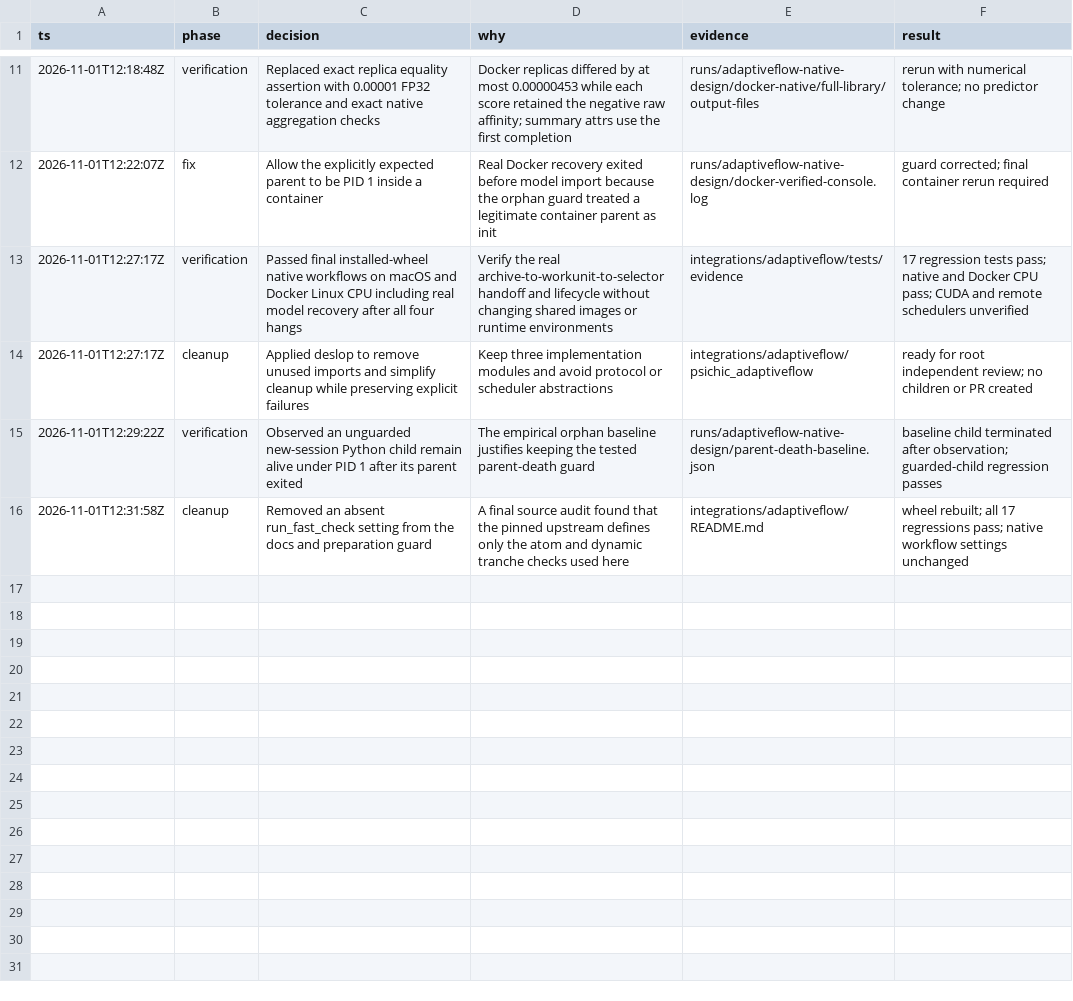
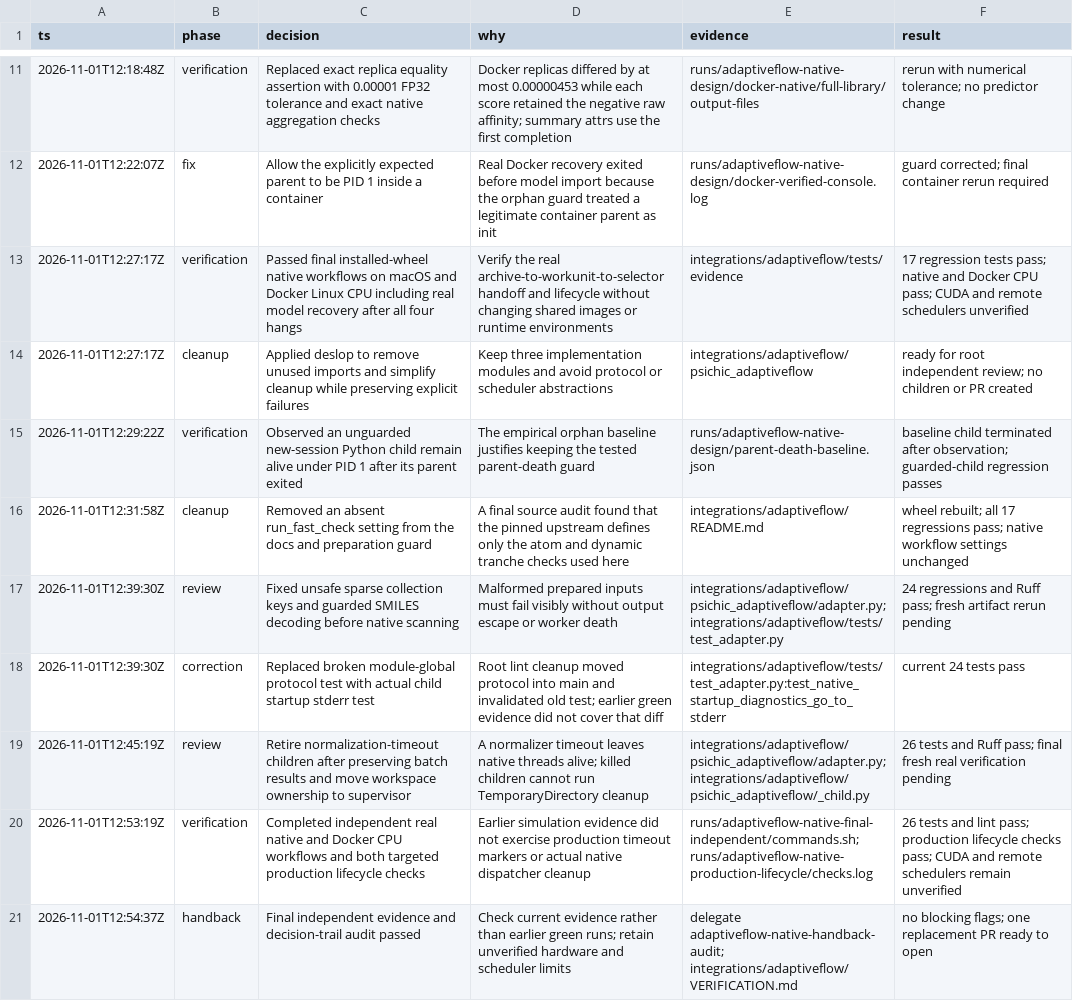
Before and after one commit to huankoh/psichic_plus, a TSV file: runs/adaptiveflow-native-design/decisions.tsv, drawn as a sheet; only a part is shown, gaps mark what is left out; the diff names each change by its address in the sheet, - before the commit and + after, or states it on an @@ line.

Commit message:
fix(adaptiveflow): contain invalid inputs and retire timed-out children

```diff
--- a/runs/adaptiveflow-native-design/decisions.tsv
+++ b/runs/adaptiveflow-native-design/decisions.tsv
+row 17: 2026-11-01T12:39:30Z | review | Fixed unsafe sparse collection keys and guarded SMILES decoding before native scanning | Malformed prepared inputs must fail visibly without output escape or worker death | integrations/adaptiveflow/psichic_adaptiveflow/adapter.py; integrations/adaptiveflow/tests/test_adapter.py | 24 regressions and Ruff pass; fresh artifact rerun pending
+row 18: 2026-11-01T12:39:30Z | correction | Replaced broken module-global protocol test with actual child startup stderr test | Root lint cleanup moved protocol into main and invalidated old test; earlier green evidence did not cover that diff | integrations/adaptiveflow/tests/test_adapter.py:test_native_startup_diagnostics_go_to_stderr | current 24 tests pass
+row 19: 2026-11-01T12:45:19Z | review | Retire normalization-timeout children after preserving batch results and move workspace ownership to supervisor | A normalizer timeout leaves native threads alive; killed children cannot run TemporaryDirectory cleanup | integrations/adaptiveflow/psichic_adaptiveflow/adapter.py; integrations/adaptiveflow/psichic_adaptiveflow/_child.py | 26 tests and Ruff pass; final fresh real verification pending
+row 20: 2026-11-01T12:53:19Z | verification | Completed independent real native and Docker CPU workflows and both targeted production lifecycle checks | Earlier simulation evidence did not exercise production timeout markers or actual native dispatcher cleanup | runs/adaptiveflow-native-final-independent/commands.sh; runs/adaptiveflow-native-production-lifecycle/checks.log | 26 tests and lint pass; production lifecycle checks pass; CUDA and remote schedulers remain unverified
+row 21: 2026-11-01T12:54:37Z | handback | Final independent evidence and decision-trail audit passed | Check current evidence rather than earlier green runs; retain unverified hardware and scheduler limits | delegate adaptiveflow-native-handback-audit; integrations/adaptiveflow/VERIFICATION.md | no blocking flags; one replacement PR ready to open
```
Also changed, not shown: 9 other files.
